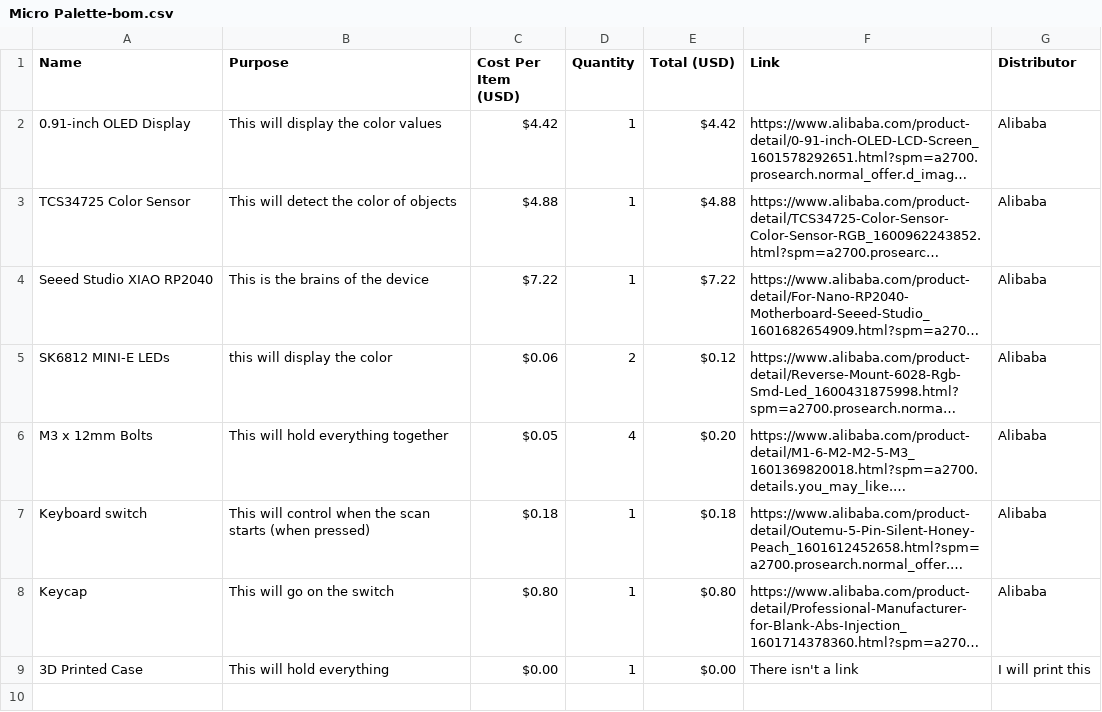
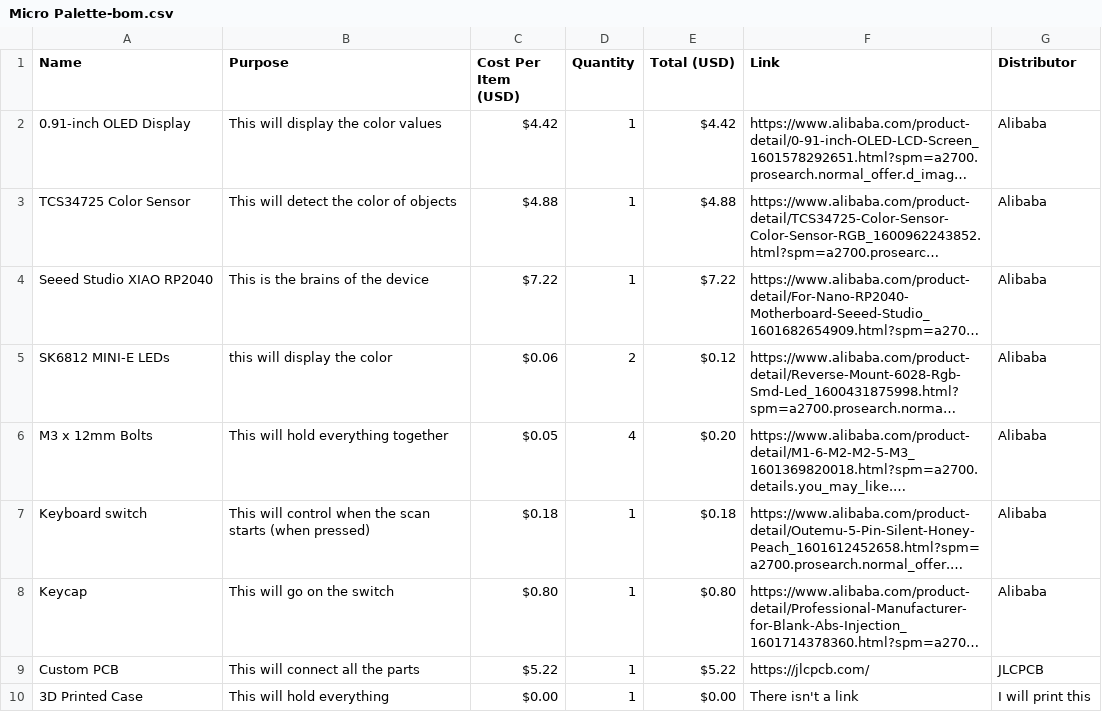
Before and after one commit to Cubic-Vyper/Micro-Palette, a CSV file: Micro Palette-bom.csv, drawn as a sheet; long unchanged cells end in …; the diff names each change by its address in the sheet, - before the commit and + after, or states it on an @@ line.

Commit message:
Update Micro Palette-bom.csv

```diff
--- a/Micro Palette-bom.csv
+++ b/Micro Palette-bom.csv
+row 9: Custom PCB | This will connect all the parts | $5.22 | 1 | $5.22 | https://jlcpcb.com/ | JLCPCB
```
